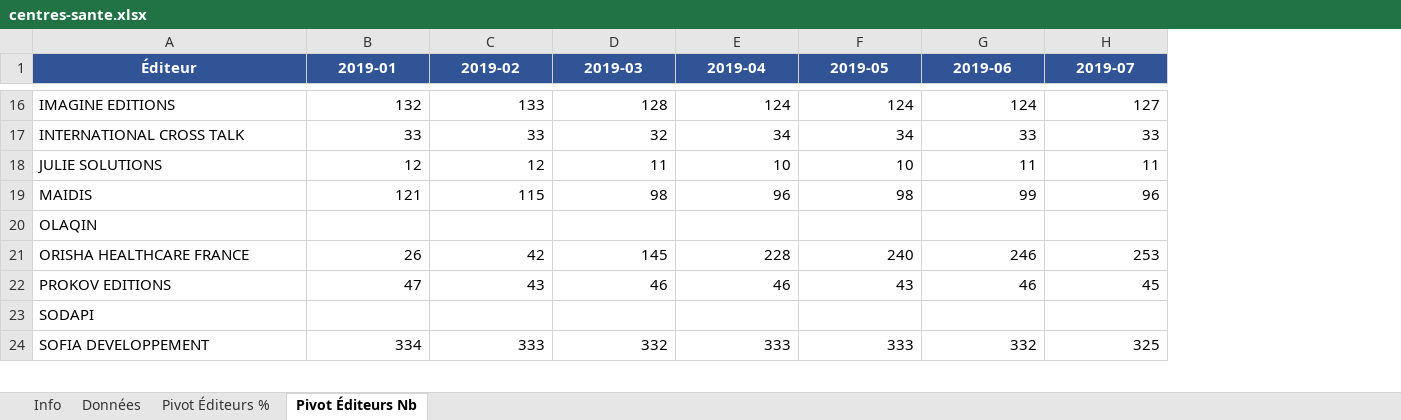
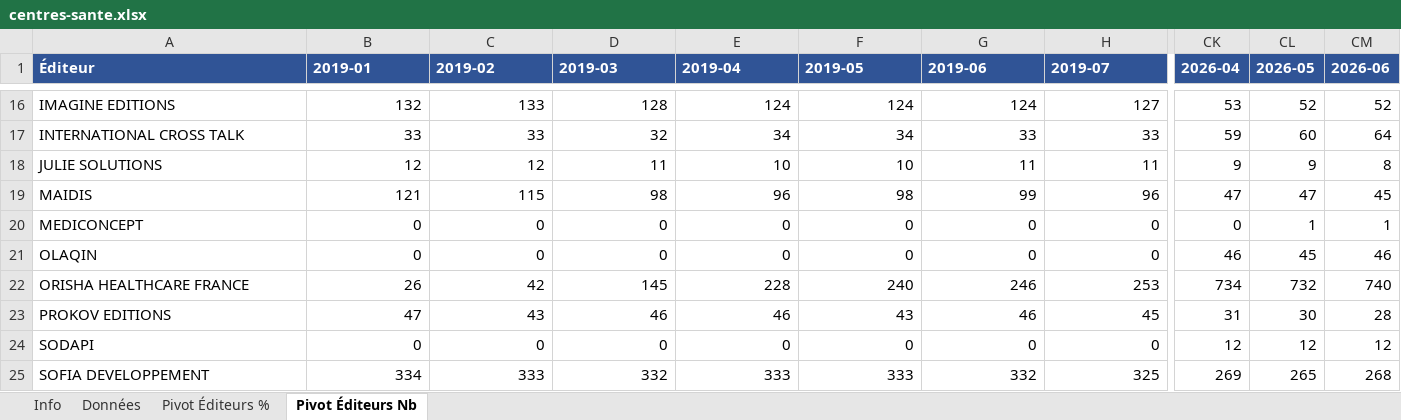
Before and after one commit to clempok/clempo.fr, an Excel workbook: public/data/specialites/centres-sante.xlsx, sheet Pivot Éditeurs Nb, drawn as a sheet; only a part is shown, gaps mark what is left out; values as stored, in another font and other column widths than the file's, no borders; addresses are those after the commit; rows hold the shown columns only; the diff covers the shown part only; the diff names each change by its address in the sheet, - before the commit and + after, or states it on an @@ line.

```diff
--- a/public/data/specialites/centres-sante.xlsx (sheet Pivot Éditeurs Nb)
+++ b/public/data/specialites/centres-sante.xlsx (sheet Pivot Éditeurs Nb)
+column CK (2026-04), rows 16-19: 53 | 59 | 9 | 47; rows 21-25: 46 | 734 | 31 | 12 | 269
+column CL (2026-05), rows 16-19: 52 | 60 | 9 | 47; rows 21-25: 45 | 732 | 30 | 12 | 265
+column CM (2026-06), rows 16-19: 52 | 64 | 8 | 45; rows 21-25: 46 | 740 | 28 | 12 | 268
-A1:H1 alignment: center
+A1:H1 alignment: left
+row 20: MEDICONCEPT | 0 | 0 | 0 | 0 | 0 | 0 | 0 | 0 | 1 | 1
-B21 (2019-01): (empty)
+B21 (2019-01): 0
-C21 (2019-02): (empty)
+C21 (2019-02): 0
-D21 (2019-03): (empty)
+D21 (2019-03): 0
-E21 (2019-04): (empty)
+E21 (2019-04): 0
-F21 (2019-05): (empty)
+F21 (2019-05): 0
-G21 (2019-06): (empty)
+G21 (2019-06): 0
-H21 (2019-07): (empty)
+H21 (2019-07): 0
-B24 (2019-01): (empty)
+B24 (2019-01): 0
-C24 (2019-02): (empty)
+C24 (2019-02): 0
-D24 (2019-03): (empty)
+D24 (2019-03): 0
-E24 (2019-04): (empty)
+E24 (2019-04): 0
-F24 (2019-05): (empty)
+F24 (2019-05): 0
-G24 (2019-06): (empty)
+G24 (2019-06): 0
-H24 (2019-07): (empty)
+H24 (2019-07): 0
```
Also changed, not shown: 252 edited cells and cell formats elsewhere in this sheet, sheet Données, sheet Pivot Éditeurs %, sheet Info, public/data/specialites/dentistes.xlsx, public/data/specialites/infirmiers.xlsx, 45 other files.
